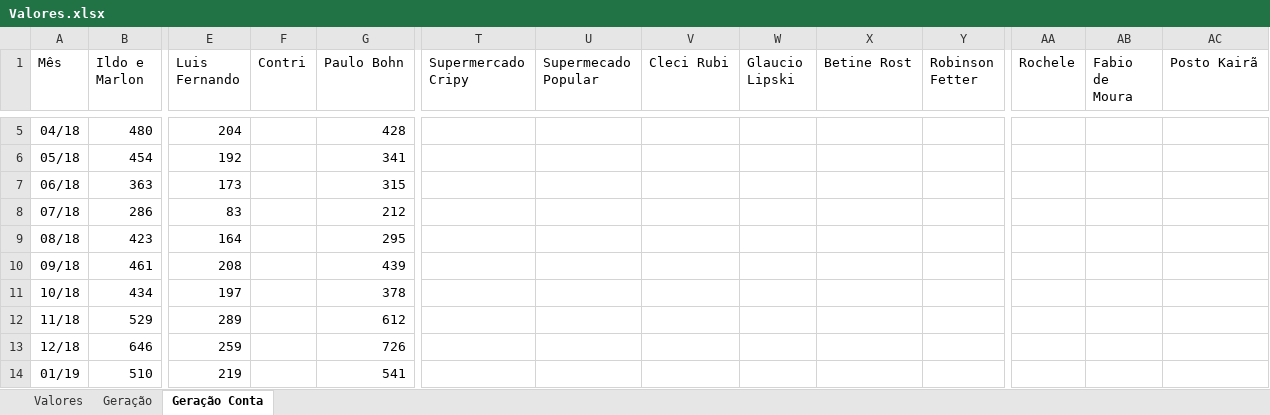
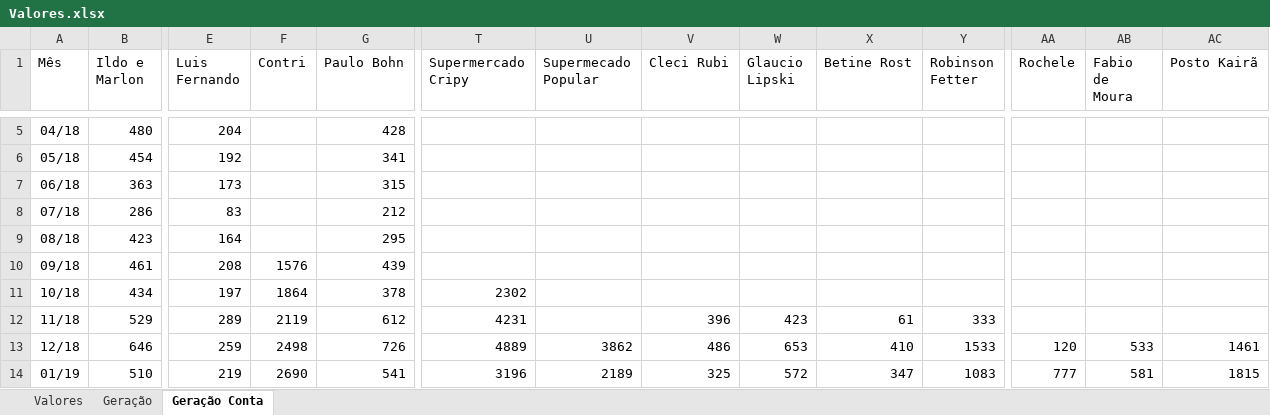
Before and after one commit to LeonardoFdSantos/Analises, an Excel workbook: Pycharm/Valores.xlsx, sheet Geração Conta, drawn as a sheet; only a part is shown, gaps mark what is left out; values as stored, in another font and other column widths than the file's, no borders; the diff covers the shown part only; the diff names each change by its address in the sheet, - before the commit and + after, or states it on an @@ line.

Commit message:
Valores

```diff
--- a/Pycharm/Valores.xlsx (sheet Geração Conta)
+++ b/Pycharm/Valores.xlsx (sheet Geração Conta)
-F10 (Contri): (empty)
+F10 (Contri): 1576
-F11 (Contri): (empty)
+F11 (Contri): 1864
-T11 (Supermercado Cripy): (empty)
+T11 (Supermercado Cripy): 2302
-F12 (Contri): (empty)
+F12 (Contri): 2119
-T12 (Supermercado Cripy): (empty)
+T12 (Supermercado Cripy): 4231
-V12 (Cleci Rubi): (empty)
+V12 (Cleci Rubi): 396
-W12 (Glaucio Lipski): (empty)
+W12 (Glaucio Lipski): 423
-X12 (Betine Rost): (empty)
+X12 (Betine Rost): 61
-Y12 (Robinson Fetter): (empty)
+Y12 (Robinson Fetter): 333
-F13 (Contri): (empty)
+F13 (Contri): 2498
-T13 (Supermercado Cripy): (empty)
+T13 (Supermercado Cripy): 4889
-U13 (Supermecado Popular): (empty)
+U13 (Supermecado Popular): 3862
-V13 (Cleci Rubi): (empty)
+V13 (Cleci Rubi): 486
-W13 (Glaucio Lipski): (empty)
+W13 (Glaucio Lipski): 653
-X13 (Betine Rost): (empty)
+X13 (Betine Rost): 410
-Y13 (Robinson Fetter): (empty)
+Y13 (Robinson Fetter): 1533
-AA13 (Rochele): (empty)
+AA13 (Rochele): 120
-AB13 (Fabio de Moura): (empty)
+AB13 (Fabio de Moura): 533
-AC13 (Posto Kairã): (empty)
+AC13 (Posto Kairã): 1461
-F14 (Contri): (empty)
+F14 (Contri): 2690
-T14 (Supermercado Cripy): (empty)
+T14 (Supermercado Cripy): 3196
-U14 (Supermecado Popular): (empty)
+U14 (Supermecado Popular): 2189
-V14 (Cleci Rubi): (empty)
+V14 (Cleci Rubi): 325
-W14 (Glaucio Lipski): (empty)
+W14 (Glaucio Lipski): 572
-X14 (Betine Rost): (empty)
+X14 (Betine Rost): 347
-Y14 (Robinson Fetter): (empty)
+Y14 (Robinson Fetter): 1083
-AA14 (Rochele): (empty)
+AA14 (Rochele): 777
-AB14 (Fabio de Moura): (empty)
+AB14 (Fabio de Moura): 581
-AC14 (Posto Kairã): (empty)
+AC14 (Posto Kairã): 1815
```
Also changed, not shown: 94 edited cells elsewhere in this sheet.
